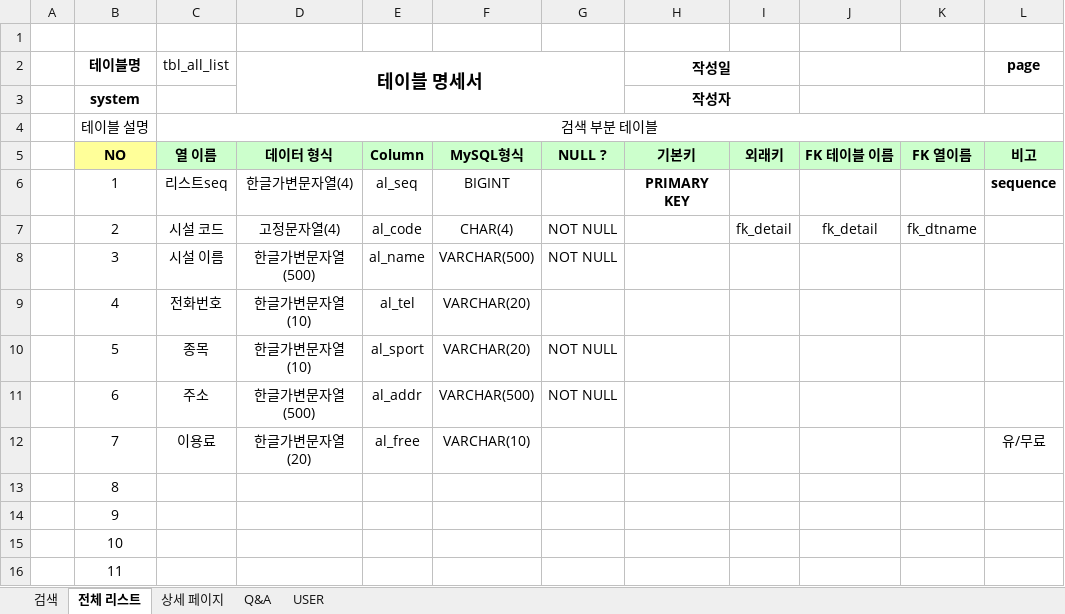
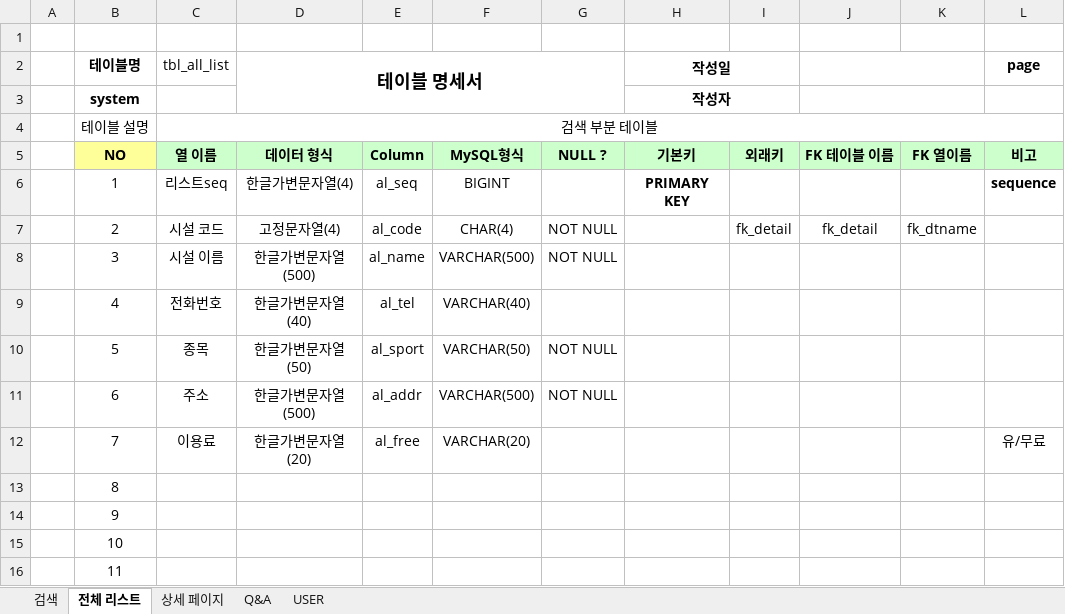
Before and after one commit to Eungyeol41/Sports_Project, an Excel workbook: DBMS/sport 테이블명세.xlsx, sheet 전체 리스트, drawn as a sheet; only a part is shown; values as stored, in another font and other column widths than the file's, no borders; the diff names each change by its address in the sheet, - before the commit and + after, or states it on an @@ line.

```diff
--- a/DBMS/sport 테이블명세.xlsx (sheet 전체 리스트)
+++ b/DBMS/sport 테이블명세.xlsx (sheet 전체 리스트)
-D9 (테이블 명세서): 한글가변문자열(10)
+D9 (테이블 명세서): 한글가변문자열(40)
-F9: VARCHAR(20)
+F9: VARCHAR(40)
-D10 (테이블 명세서): 한글가변문자열(10)
+D10 (테이블 명세서): 한글가변문자열(50)
-F10: VARCHAR(20)
+F10: VARCHAR(50)
-F12: VARCHAR(10)
+F12: VARCHAR(20)
```
Also changed, not shown: sheet 상세 페이지, sheet USER, 8 other files.
